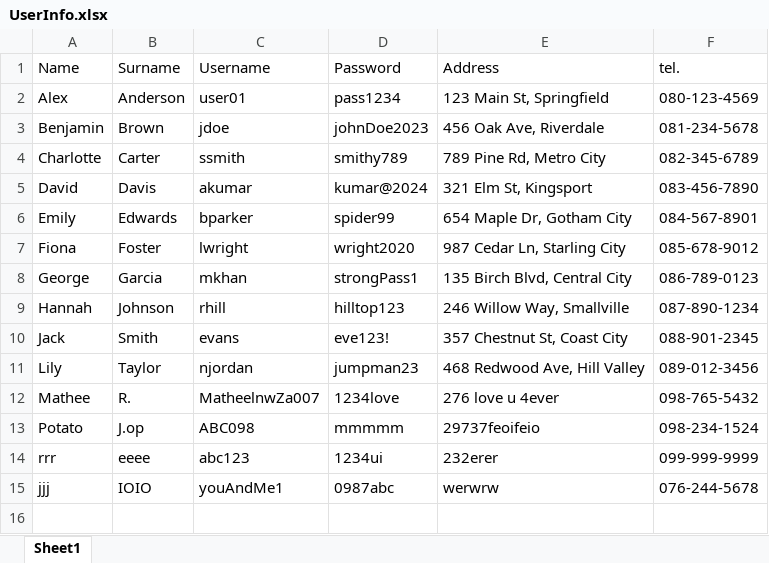
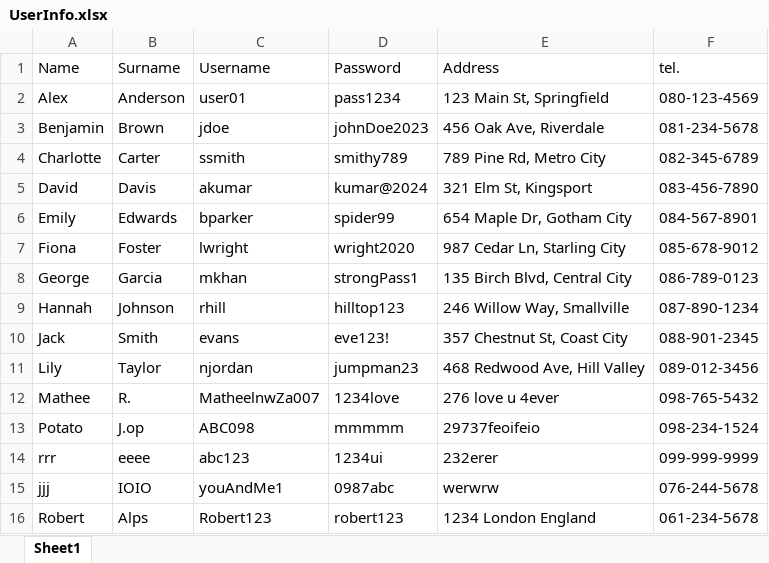
Before and after one commit to Chotika0538/SoftwareProject, an Excel workbook: UserInfo.xlsx, sheet Sheet1, drawn as a sheet; values as stored, in another font and other column widths than the file's, no borders; the diff names each change by its address in the sheet, - before the commit and + after, or states it on an @@ line.

```diff
--- a/UserInfo.xlsx (sheet Sheet1)
+++ b/UserInfo.xlsx (sheet Sheet1)
+row 16: Robert | Alps | Robert123 | robert123 | 1234 London England | 061-234-5678
```
Also changed, not shown: 4 other files.
